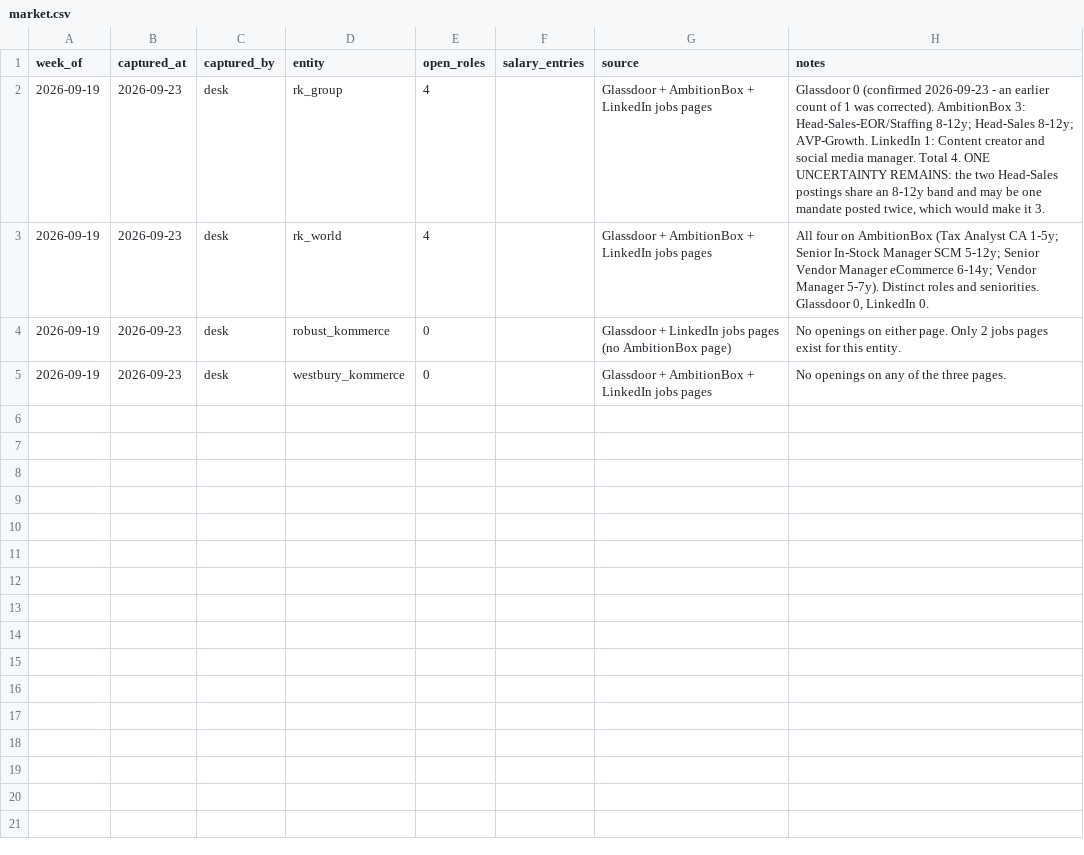
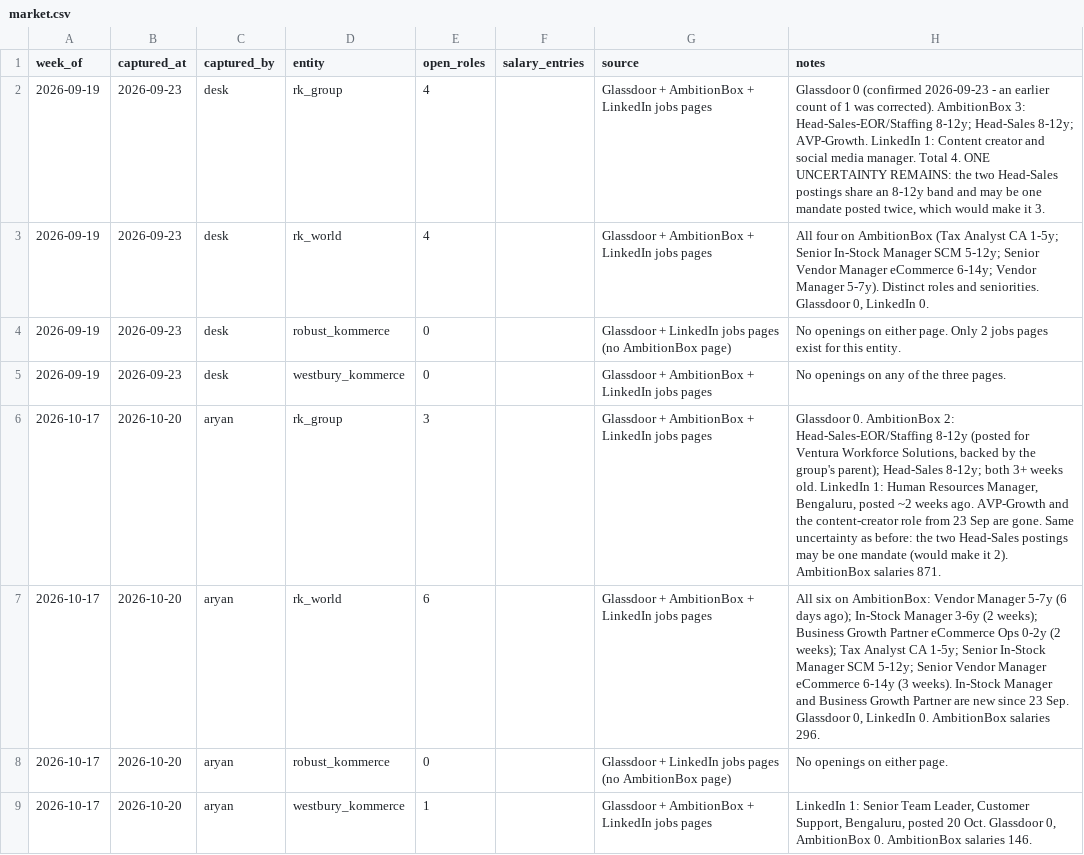
Before and after one commit to keerthanar24/HR-Intelligence-Digest, a CSV file: data/market.csv, drawn as a sheet; the diff names each change by its address in the sheet, - before the commit and + after, or states it on an @@ line.

```diff
--- a/data/market.csv
+++ b/data/market.csv
+row 6: 2026-10-17 | 2026-10-20 | aryan | rk_group | 3 |  | Glassdoor + AmbitionBox + LinkedIn jobs pages | Glassdoor 0. AmbitionBox 2: Head-Sales-EOR/Staffing 8-12y (posted for Ventura Workforce Solutions, backed by the group's parent); Head-Sales 8-12y; both 3+ weeks old. LinkedIn 1: Human Resources Manager, Bengaluru, posted ~2 weeks ago. AVP-Growth and the content-creator role from 23 Sep are gone. Same uncertainty as before: the two Head-Sales postings may be one mandate (would make it 2). AmbitionBox salaries 871.
+row 7: 2026-10-17 | 2026-10-20 | aryan | rk_world | 6 |  | Glassdoor + AmbitionBox + LinkedIn jobs pages | All six on AmbitionBox: Vendor Manager 5-7y (6 days ago); In-Stock Manager 3-6y (2 weeks); Business Growth Partner eCommerce Ops 0-2y (2 weeks); Tax Analyst CA 1-5y; Senior In-Stock Manager SCM 5-12y; Senior Vendor Manager eCommerce 6-14y (3 weeks). In-Stock Manager and Business Growth Partner are new since 23 Sep. Glassdoor 0, LinkedIn 0. AmbitionBox salaries 296.
+row 8: 2026-10-17 | 2026-10-20 | aryan | robust_kommerce | 0 |  | Glassdoor + LinkedIn jobs pages (no AmbitionBox page) | No openings on either page.
+row 9: 2026-10-17 | 2026-10-20 | aryan | westbury_kommerce | 1 |  | Glassdoor + AmbitionBox + LinkedIn jobs pages | LinkedIn 1: Senior Team Leader, Customer Support, Bengaluru, posted 20 Oct. Glassdoor 0, AmbitionBox 0. AmbitionBox salaries 146.
```
